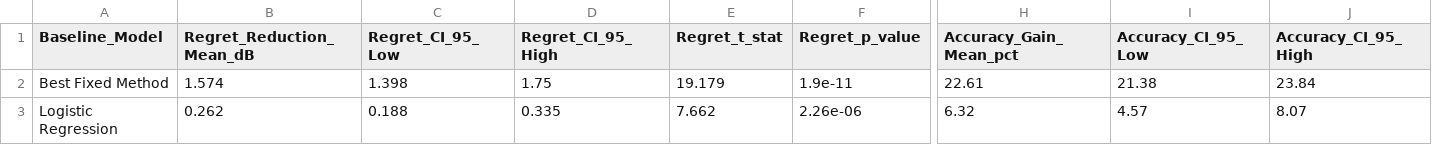
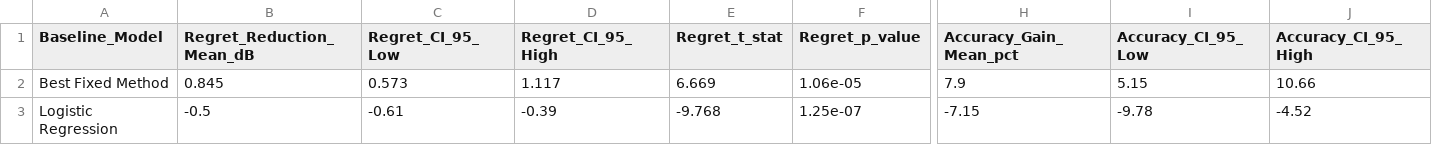
Before and after one commit to Suyashusesgit/Aiml_Sem5, a CSV file: results/statistical_tests.csv, drawn as a sheet; only a part is shown, gaps mark what is left out; the diff covers the shown part only; the diff names each change by its address in the sheet, - before the commit and + after, or states it on an @@ line.

```diff
--- a/results/statistical_tests.csv
+++ b/results/statistical_tests.csv
-B2 (Regret_Reduction_Mean_dB): 1.574
+B2 (Regret_Reduction_Mean_dB): 0.845
-C2 (Regret_CI_95_Low): 1.398
+C2 (Regret_CI_95_Low): 0.573
-D2 (Regret_CI_95_High): 1.75
+D2 (Regret_CI_95_High): 1.117
-E2 (Regret_t_stat): 19.179
+E2 (Regret_t_stat): 6.669
-F2 (Regret_p_value): 1.9e-11
+F2 (Regret_p_value): 1.06e-05
-H2 (Accuracy_Gain_Mean_pct): 22.61
+H2 (Accuracy_Gain_Mean_pct): 7.9
-I2 (Accuracy_CI_95_Low): 21.38
+I2 (Accuracy_CI_95_Low): 5.15
-J2 (Accuracy_CI_95_High): 23.84
+J2 (Accuracy_CI_95_High): 10.66
-B3 (Regret_Reduction_Mean_dB): 0.262
+B3 (Regret_Reduction_Mean_dB): -0.5
-C3 (Regret_CI_95_Low): 0.188
+C3 (Regret_CI_95_Low): -0.61
-D3 (Regret_CI_95_High): 0.335
+D3 (Regret_CI_95_High): -0.39
-E3 (Regret_t_stat): 7.662
+E3 (Regret_t_stat): -9.768
-F3 (Regret_p_value): 2.26e-06
+F3 (Regret_p_value): 1.25e-07
-H3 (Accuracy_Gain_Mean_pct): 6.32
+H3 (Accuracy_Gain_Mean_pct): -7.15
-I3 (Accuracy_CI_95_Low): 4.57
+I3 (Accuracy_CI_95_Low): -9.78
-J3 (Accuracy_CI_95_High): 8.07
+J3 (Accuracy_CI_95_High): -4.52
```
Also changed, not shown: 40 edited cells elsewhere in this file, results/ablation_table.csv, results/features.csv, 6 other files.
